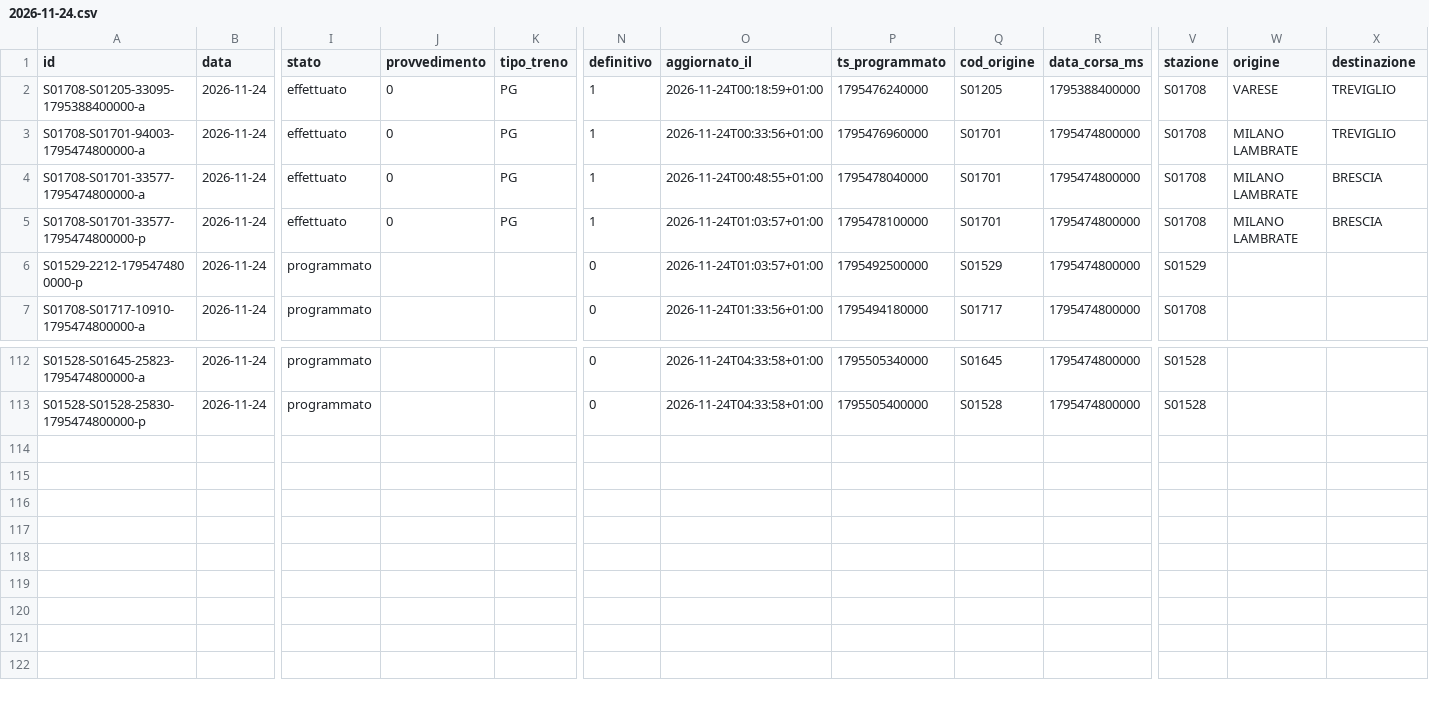
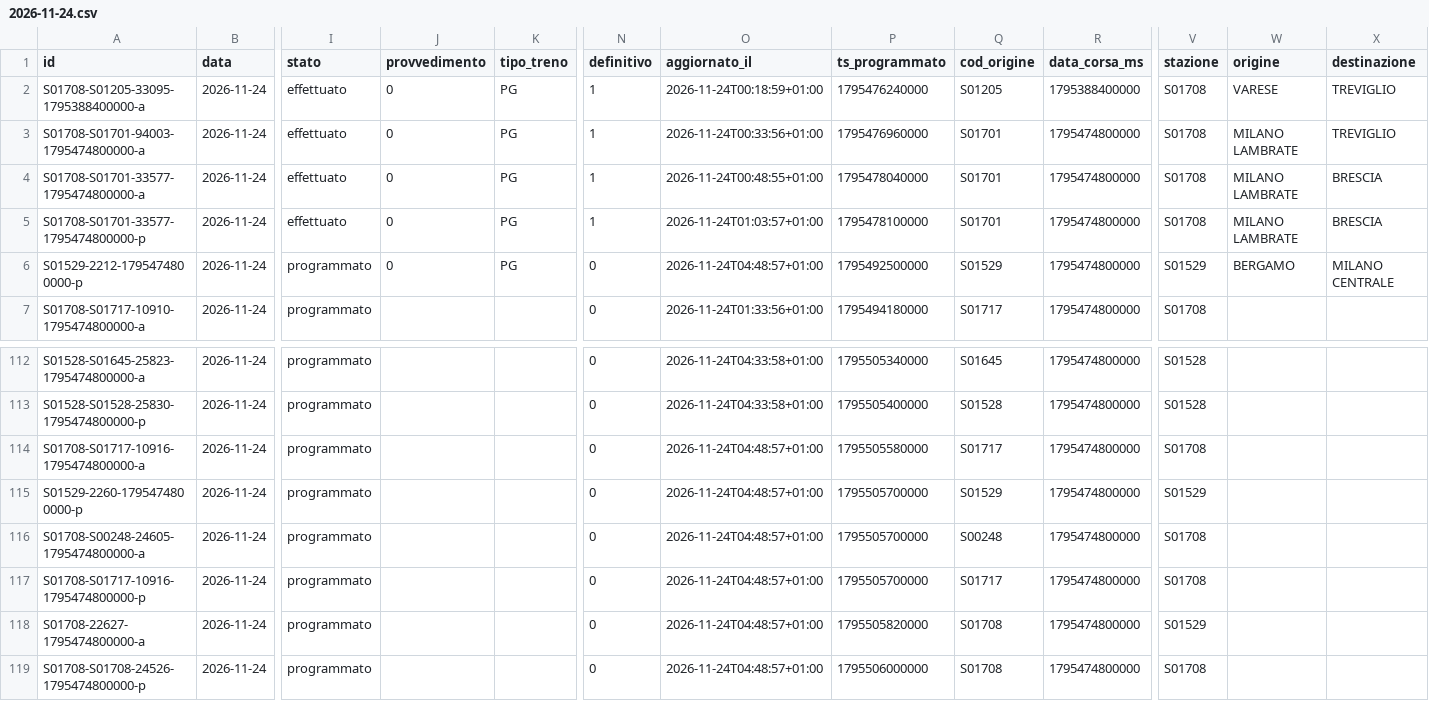
Before and after one commit to lucabonzanni/monitor-treni-bergamo, a CSV file: docs/dati/corse/2026-11-24.csv, drawn as a sheet; only a part is shown, gaps mark what is left out; rows hold the shown columns only; the diff names each change by its address in the sheet, - before the commit and + after, or states it on an @@ line.

```diff
--- a/docs/dati/corse/2026-11-24.csv
+++ b/docs/dati/corse/2026-11-24.csv
-J6 (provvedimento): (empty)
+J6 (provvedimento): 0
-K6 (tipo_treno): (empty)
+K6 (tipo_treno): PG
-O6 (aggiornato_il): 2026-11-24T01:03:57+01:00
+O6 (aggiornato_il): 2026-11-24T04:48:57+01:00
-W6 (origine): (empty)
+W6 (origine): BERGAMO
-X6 (destinazione): (empty)
+X6 (destinazione): MILANO CENTRALE
+row 114: S01708-S01717-10916-1795474800000-a | 2026-11-24 | programmato |  |  | 0 | 2026-11-24T04:48:57+01:00 | 1795505580000 | S01717 | 1795474800000 | S01708
+row 115: S01529-2260-1795474800000-p | 2026-11-24 | programmato |  |  | 0 | 2026-11-24T04:48:57+01:00 | 1795505700000 | S01529 | 1795474800000 | S01529
+row 116: S01708-S00248-24605-1795474800000-a | 2026-11-24 | programmato |  |  | 0 | 2026-11-24T04:48:57+01:00 | 1795505700000 | S00248 | 1795474800000 | S01708
+row 117: S01708-S01717-10916-1795474800000-p | 2026-11-24 | programmato |  |  | 0 | 2026-11-24T04:48:57+01:00 | 1795505700000 | S01717 | 1795474800000 | S01708
+row 118: S01708-22627-1795474800000-a | 2026-11-24 | programmato |  |  | 0 | 2026-11-24T04:48:57+01:00 | 1795505820000 | S01708 | 1795474800000 | S01529
+row 119: S01708-S01708-24526-1795474800000-p | 2026-11-24 | programmato |  |  | 0 | 2026-11-24T04:48:57+01:00 | 1795506000000 | S01708 | 1795474800000 | S01708
```
Also changed, not shown: docs/dati/corse_complete.csv, 2 other files.
